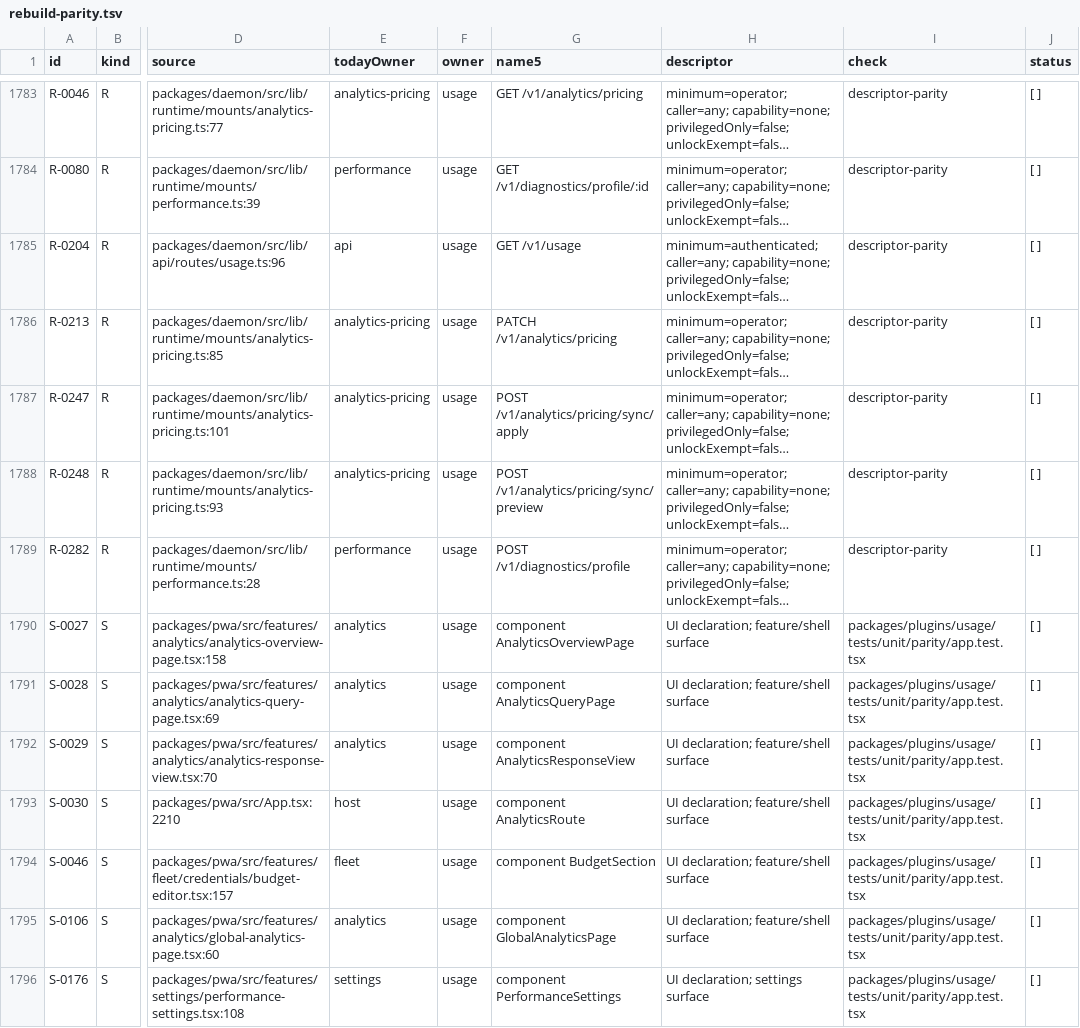
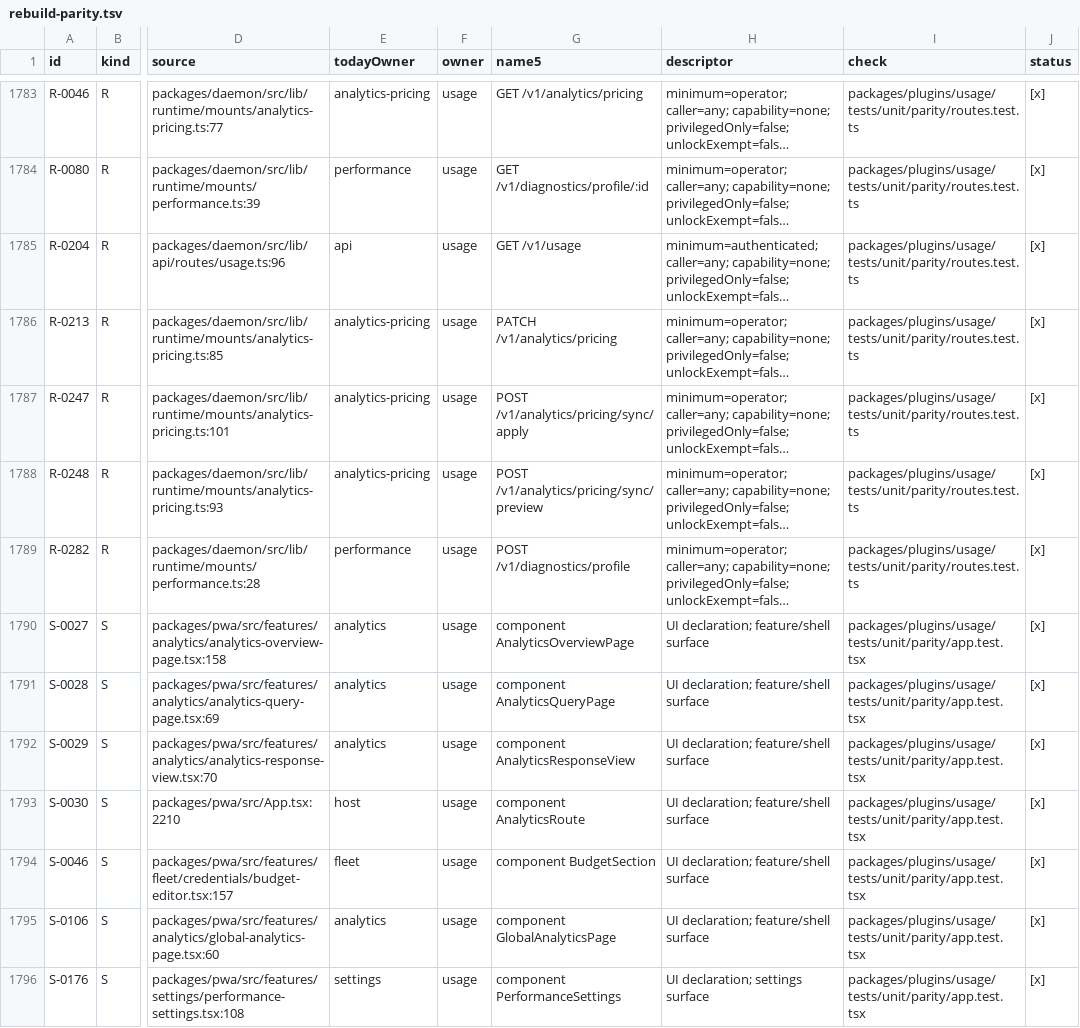
Before and after one commit to kirinnee/ferretry, a TSV file: docs/design/rebuild-parity.tsv, drawn as a sheet; only a part is shown, gaps mark what is left out; long unchanged cells end in …; the diff covers the shown part only; the diff names each change by its address in the sheet, - before the commit and + after, or states it on an @@ line.

Commit message:
test(usage): prove 53 usage parity rows by name, J-0227 and the ten route rows

```diff
--- a/docs/design/rebuild-parity.tsv
+++ b/docs/design/rebuild-parity.tsv
-I1783:I1789 (check): descriptor-parity
+I1783:I1789 (check): packages/plugins/usage/tests/unit/parity/routes.test.ts
-J1783:J1796 (status): [ ]
+J1783:J1796 (status): [x]
```
Also changed, not shown: 40 edited cells elsewhere in this file, 4 other files.
